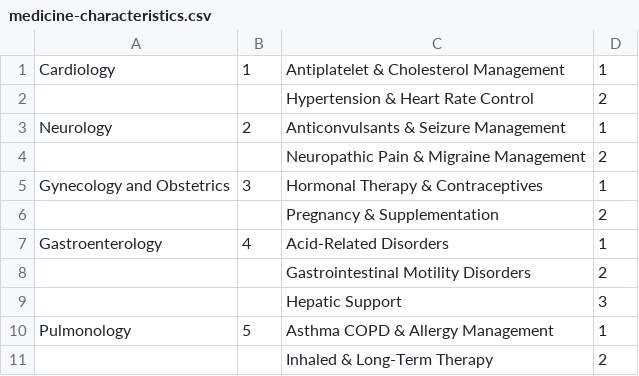
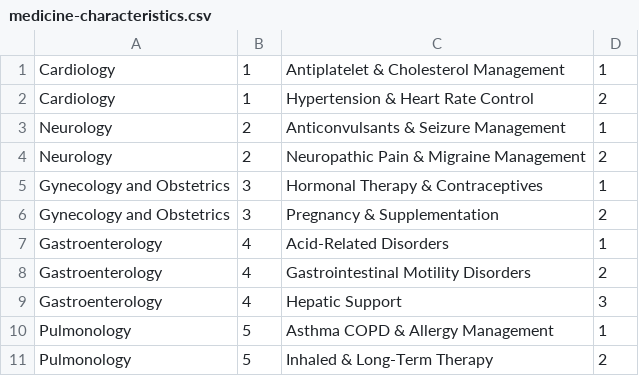
Before and after one commit to FahimHossain2186/hospital-management-system, a CSV file: main/medicine-characteristics.csv, drawn as a sheet; the diff names each change by its address in the sheet, - before the commit and + after, or states it on an @@ line.

```diff
--- a/main/medicine-characteristics.csv
+++ b/main/medicine-characteristics.csv
-A2: (empty)
+A2: Cardiology
-B2: (empty)
+B2: 1
-A4: (empty)
+A4: Neurology
-B4: (empty)
+B4: 2
-A6: (empty)
+A6: Gynecology and Obstetrics
-B6: (empty)
+B6: 3
-A8:A9: (empty)
+A8:A9: Gastroenterology
-B8:B9: (empty)
+B8:B9: 4
-A11: (empty)
+A11: Pulmonology
-B11: (empty)
+B11: 5
```
Also changed, not shown: 2 other files.
